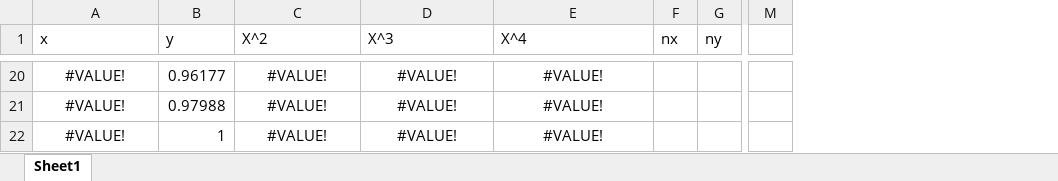
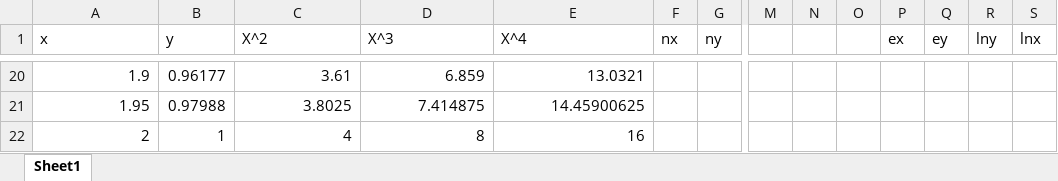
Before and after one commit to PhamTuanHiep/Code-PPS, an Excel workbook: Data/OLS_test_Gamma.xlsx, sheet Sheet1, drawn as a sheet; only a part is shown, gaps mark what is left out; values as stored, in another font and other column widths than the file's, no borders; the diff covers the shown part only; the diff names each change by its address in the sheet, - before the commit and + after, or states it on an @@ line.

```diff
--- a/Data/OLS_test_Gamma.xlsx (sheet Sheet1)
+++ b/Data/OLS_test_Gamma.xlsx (sheet Sheet1)
+column N, empty
+column O, empty
+column P (ex), empty
+column Q (ey), empty
+column R (lny), empty
+column S (lnx), empty
-A20:A22 alignment: center
+A20:A22 alignment: right
-A20 (x): #VALUE!
+A20 (x): 1.9
-C20:E22 alignment: center
+C20:E22 alignment: right
-C20 (X^2): #VALUE!
+C20 (X^2): 3.61
-D20 (X^3): #VALUE!
+D20 (X^3): 6.859
-E20 (X^4): #VALUE!
+E20 (X^4): 13.0321
-A21 (x): #VALUE!
+A21 (x): 1.95
-C21 (X^2): #VALUE!
+C21 (X^2): 3.8025
-D21 (X^3): #VALUE!
+D21 (X^3): 7.414875
-E21 (X^4): #VALUE!
+E21 (X^4): 14.45900625
-A22 (x): #VALUE!
+A22 (x): 2
-C22 (X^2): #VALUE!
+C22 (X^2): 4
-D22 (X^3): #VALUE!
+D22 (X^3): 8
-E22 (X^4): #VALUE!
+E22 (X^4): 16
```
Also changed, not shown: 52 edited cells and cell formats elsewhere in this sheet, Data/ham_da_thuc.xlsx, 10 other files.
